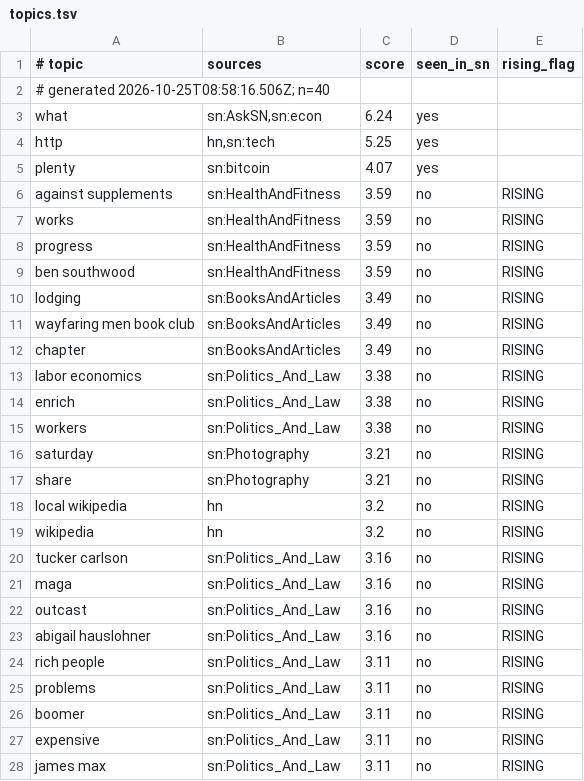
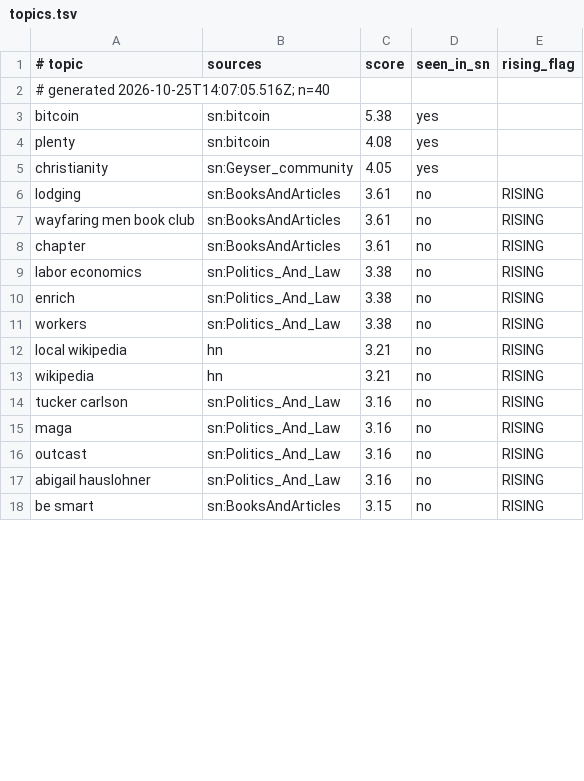
Before and after one commit to hieuk48/sn-monetization-runtime, a TSV file: data/trending/topics.tsv, drawn as a sheet; only a part is shown; the diff covers the shown part only.

```diff
--- a/data/trending/topics.tsv
+++ b/data/trending/topics.tsv
@@ -1,13 +1,9 @@
 # topic	sources	score	seen_in_sn	rising_flag
-# generated 2026-10-25T08:58:16.506Z; n=40
-what	sn:AskSN,sn:econ	6.24	yes	
-http	hn,sn:tech	5.25	yes	
-plenty	sn:bitcoin	4.07	yes	
-against supplements	sn:HealthAndFitness	3.59	no	RISING
-works	sn:HealthAndFitness	3.59	no	RISING
-progress	sn:HealthAndFitness	3.59	no	RISING
-ben southwood	sn:HealthAndFitness	3.59	no	RISING
-lodging	sn:BooksAndArticles	3.49	no	RISING
-wayfaring men book club	sn:BooksAndArticles	3.49	no	RISING
-chapter	sn:BooksAndArticles	3.49	no	RISING
+# generated 2026-10-25T14:07:05.516Z; n=40
+bitcoin	sn:bitcoin	5.38	yes	
+plenty	sn:bitcoin	4.08	yes	
+christianity	sn:Geyser_community	4.05	yes	
+lodging	sn:BooksAndArticles	3.61	no	RISING
+wayfaring men book club	sn:BooksAndArticles	3.61	no	RISING
+chapter	sn:BooksAndArticles	3.61	no	RISING
 labor economics	sn:Politics_And_Law	3.38	no	RISING
@@ -15,6 +11,4 @@ enrich	sn:Politics_And_Law	3.38	no	RISING
 workers	sn:Politics_And_Law	3.38	no	RISING
-saturday	sn:Photography	3.21	no	RISING
-share	sn:Photography	3.21	no	RISING
-local wikipedia	hn	3.2	no	RISING
-wikipedia	hn	3.2	no	RISING
+local wikipedia	hn	3.21	no	RISING
+wikipedia	hn	3.21	no	RISING
 tucker carlson	sn:Politics_And_Law	3.16	no	RISING
@@ -23,6 +17,2 @@ outcast	sn:Politics_And_Law	3.16	no	RISING
 abigail hauslohner	sn:Politics_And_Law	3.16	no	RISING
-rich people	sn:Politics_And_Law	3.11	no	RISING
-problems	sn:Politics_And_Law	3.11	no	RISING
-boomer	sn:Politics_And_Law	3.11	no	RISING
-expensive	sn:Politics_And_Law	3.11	no	RISING
-james max	sn:Politics_And_Law	3.11	no	RISING
+be smart	sn:BooksAndArticles	3.15	no	RISING
```
Also changed, not shown: 15 added rows, 5 removed rows and 1 edited cell elsewhere in this file.
